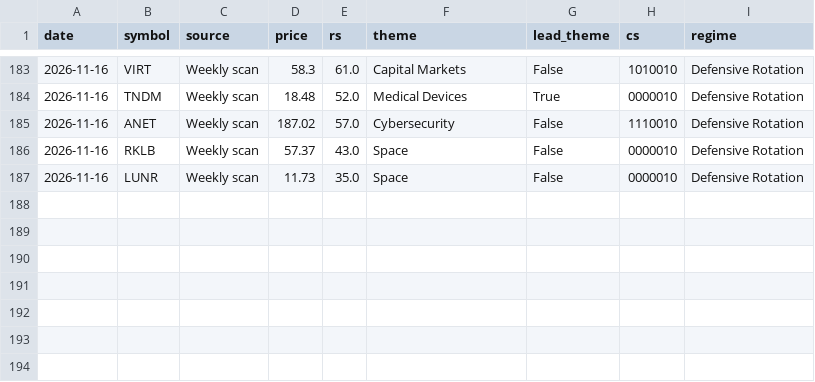
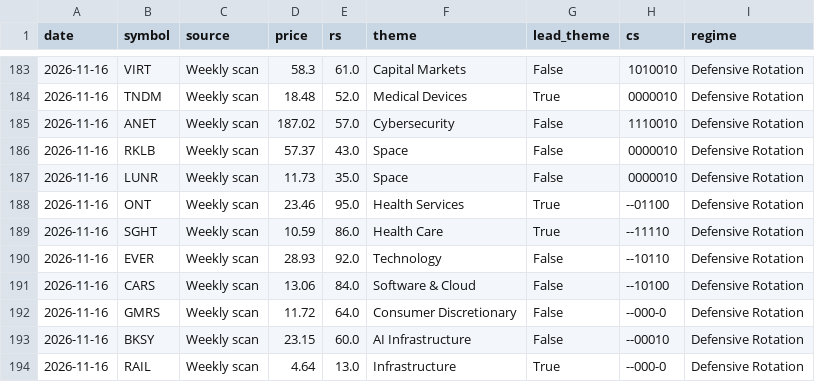
Before and after one commit to MingJunKo/rs-engine, a CSV file: data/history/setup_log.csv, drawn as a sheet; only a part is shown, gaps mark what is left out.

```diff
--- a/data/history/setup_log.csv
+++ b/data/history/setup_log.csv
@@ -187 +187,8 @@ date,symbol,source,price,rs,theme,lead_theme,cs,regime
 2026-11-16,LUNR,Weekly scan,11.73,35.0,Space,False,0000010,Defensive Rotation
+2026-11-16,ONT,Weekly scan,23.46,95.0,Health Services,True,--01100,Defensive Rotation
+2026-11-16,SGHT,Weekly scan,10.59,86.0,Health Care,True,--11110,Defensive Rotation
+2026-11-16,EVER,Weekly scan,28.93,92.0,Technology,False,--10110,Defensive Rotation
+2026-11-16,CARS,Weekly scan,13.06,84.0,Software & Cloud,False,--10100,Defensive Rotation
+2026-11-16,GMRS,Weekly scan,11.72,64.0,Consumer Discretionary,False,--000-0,Defensive Rotation
+2026-11-16,BKSY,Weekly scan,23.15,60.0,AI Infrastructure,False,--00010,Defensive Rotation
+2026-11-16,RAIL,Weekly scan,4.64,13.0,Infrastructure,True,--000-0,Defensive Rotation
```
Also changed, not shown: config/broad.csv, data/history/etf_ratings.csv, 14 other files.
